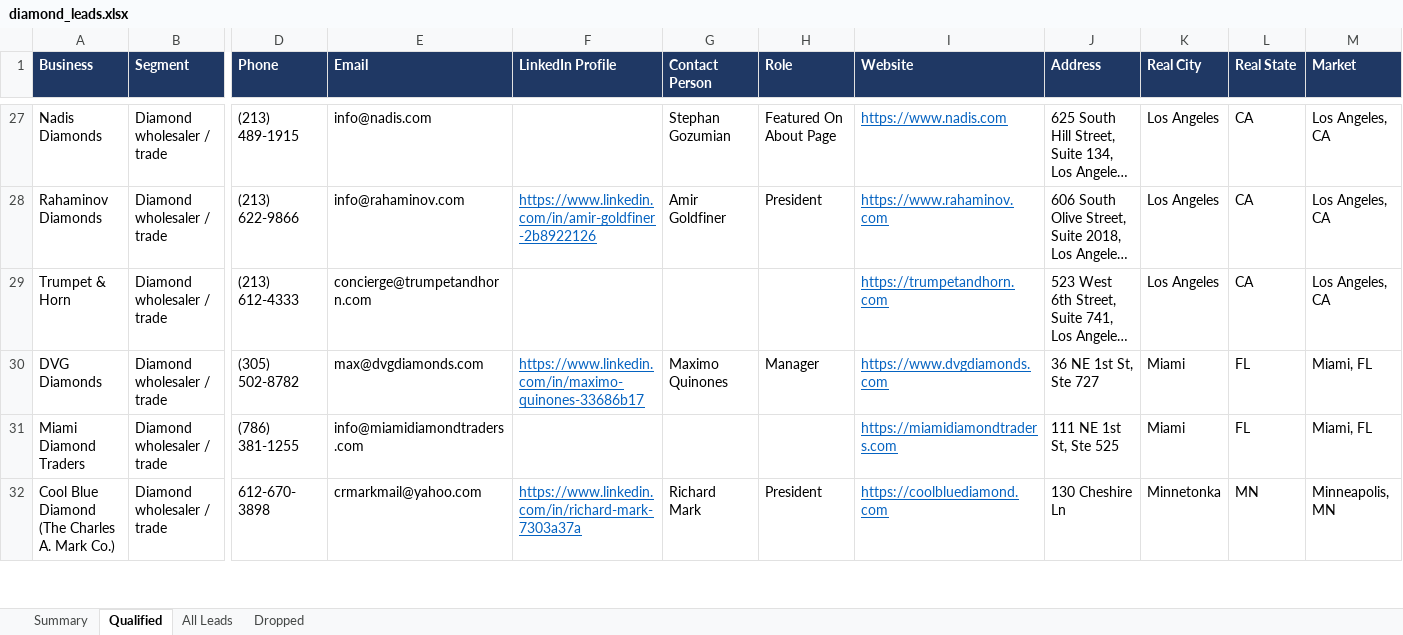
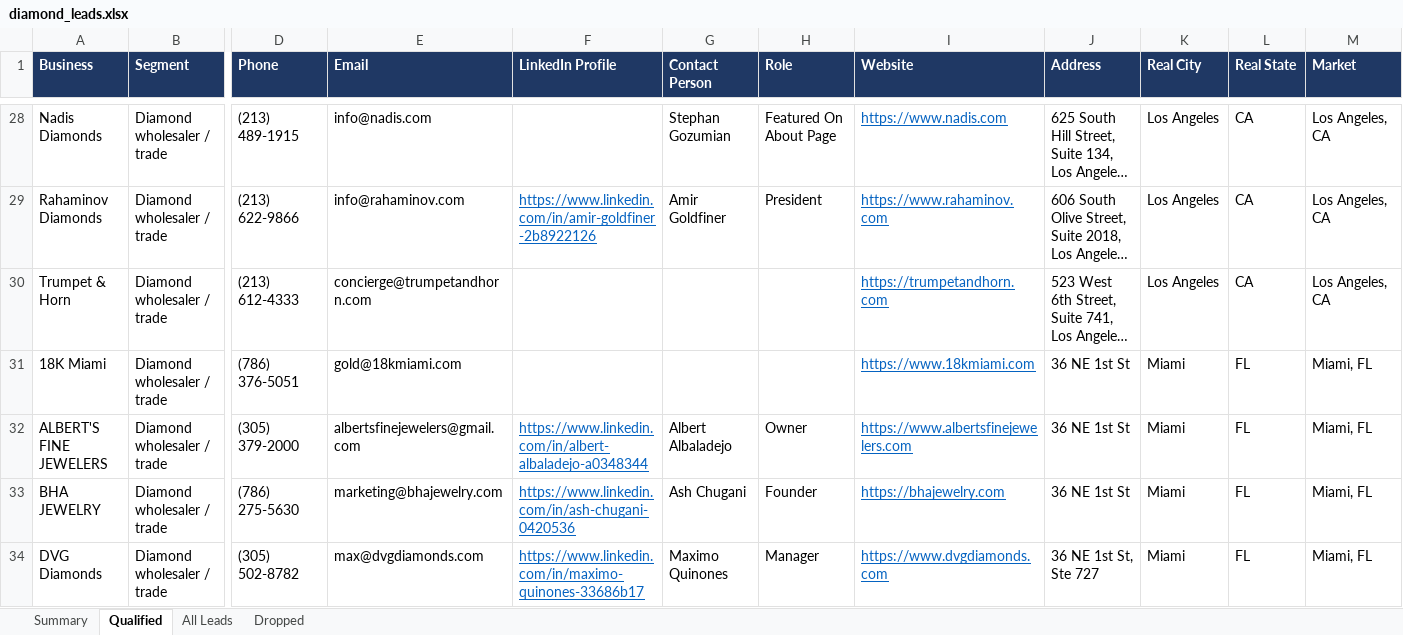
Before and after one commit to riyaansheth/claude-cloud, an Excel workbook: leadrun_diamonds/diamond_leads.xlsx, sheet Qualified, drawn as a sheet; only a part is shown, gaps mark what is left out; the shorter side is filled out with more unchanged rows; long unchanged cells end in …; values as stored, in another font and other column widths than the file's, no borders; rows hold the shown columns only; the diff covers the shown part only; the diff names each change by its address in the sheet, - before the commit and + after, or states it on an @@ line.

```diff
--- a/leadrun_diamonds/diamond_leads.xlsx (sheet Qualified)
+++ b/leadrun_diamonds/diamond_leads.xlsx (sheet Qualified)
+row 31: 18K Miami | Diamond wholesaler / trade | (786) 376-5051 | gold@18kmiami.com |  |  |  | https://www.18kmiami.com | 36 NE 1st St | Miami | FL | Miami, FL
+row 32: ALBERT'S FINE JEWELERS | Diamond wholesaler / trade | (305) 379-2000 | albertsfinejewelers@gmail.com | https://www.linkedin.com/in/albert-albaladejo-a0348344 | Albert Albaladejo | Owner | https://www.albertsfinejewelers.com | 36 NE 1st St | Miami | FL | Miami, FL
+row 33: BHA JEWELRY | Diamond wholesaler / trade | (786) 275-5630 | marketing@bhajewelry.com | https://www.linkedin.com/in/ash-chugani-0420536 | Ash Chugani | Founder | https://bhajewelry.com | 36 NE 1st St | Miami | FL | Miami, FL
```
Also changed, not shown: 3 added rows elsewhere in this sheet, sheet Dropped, sheet All Leads, sheet Summary, 7 other files.
